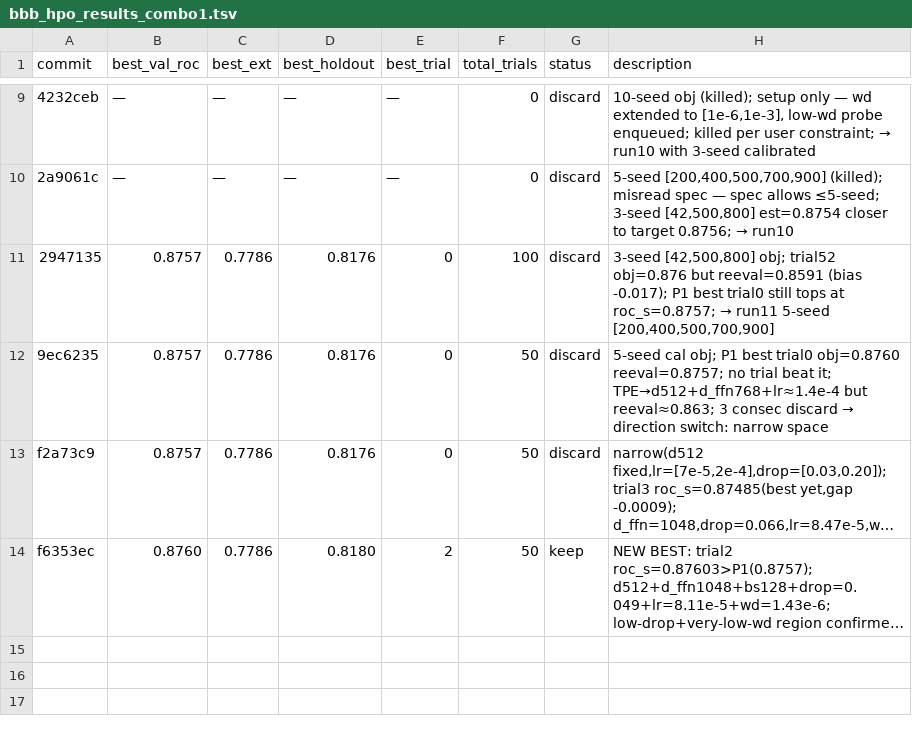
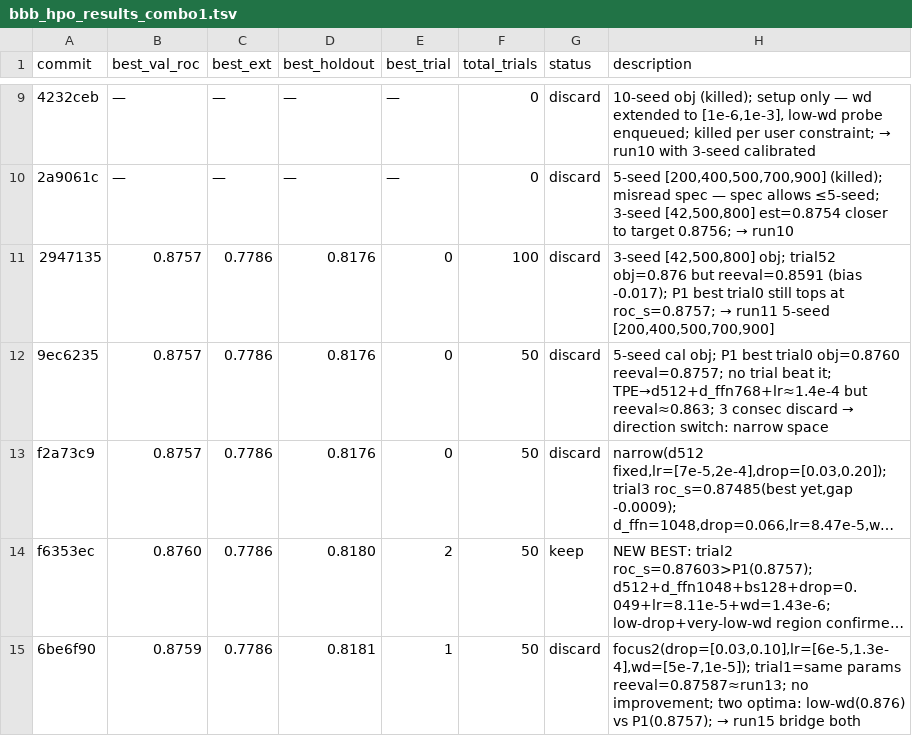
Before and after one commit to minzi-na/autoresearch-bbb-protocolI, a TSV file: bbb_hpo_results_combo1.tsv, drawn as a sheet; only a part is shown, gaps mark what is left out; long unchanged cells end in …; the diff names each change by its address in the sheet, - before the commit and + after, or states it on an @@ line.

```diff
--- a/bbb_hpo_results_combo1.tsv
+++ b/bbb_hpo_results_combo1.tsv
+row 15: 6be6f90 | 0.8759 | 0.7786 | 0.8181 | 1 | 50 | discard | focus2(drop=[0.03,0.10],lr=[6e-5,1.3e-4],wd=[5e-7,1e-5]); trial1=same params reeval=0.87587≈run13; no improvement; two optima: low-wd(0.876) vs P1(0.8757); → run15 bridge both
```
Also changed, not shown: 1 other file.
